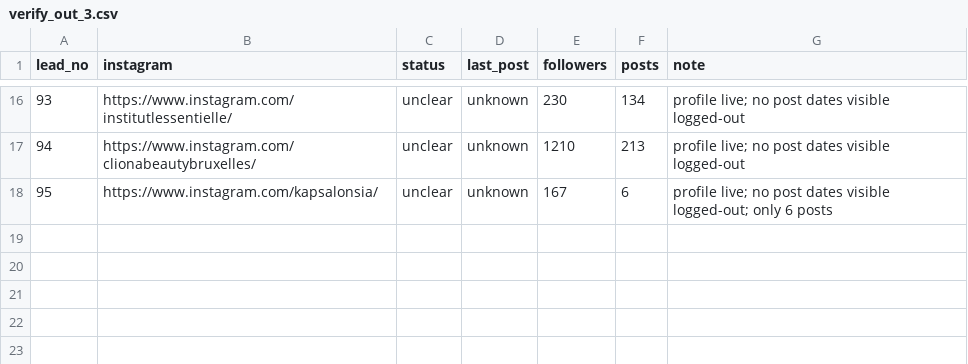
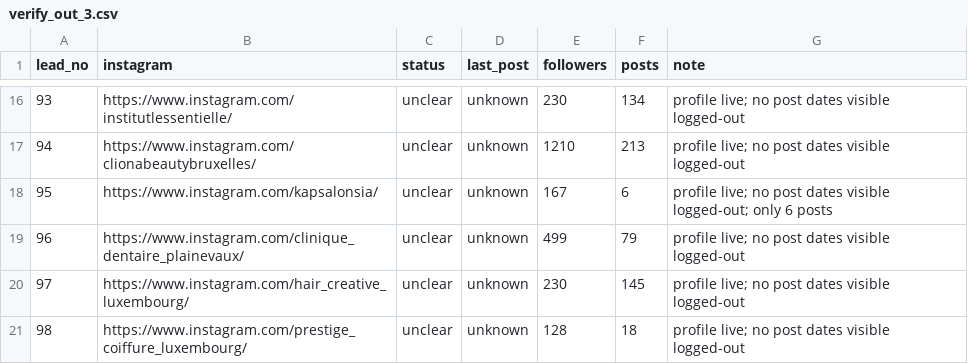
Before and after one commit to webna100-byte/Clinic, a CSV file: research/verify_out_3.csv, drawn as a sheet; only a part is shown, gaps mark what is left out.

```diff
--- a/research/verify_out_3.csv
+++ b/research/verify_out_3.csv
@@ -18 +18,4 @@ lead_no,instagram,status,last_post,followers,posts,note
 95,https://www.instagram.com/kapsalonsia/,unclear,unknown,167,6,"profile live; no post dates visible logged-out; only 6 posts"
+96,https://www.instagram.com/clinique_dentaire_plainevaux/,unclear,unknown,499,79,"profile live; no post dates visible logged-out"
+97,https://www.instagram.com/hair_creative_luxembourg/,unclear,unknown,230,145,"profile live; no post dates visible logged-out"
+98,https://www.instagram.com/prestige_coiffure_luxembourg/,unclear,unknown,128,18,"profile live; no post dates visible logged-out"
```
Also changed, not shown: research/verify_out_4.csv.
